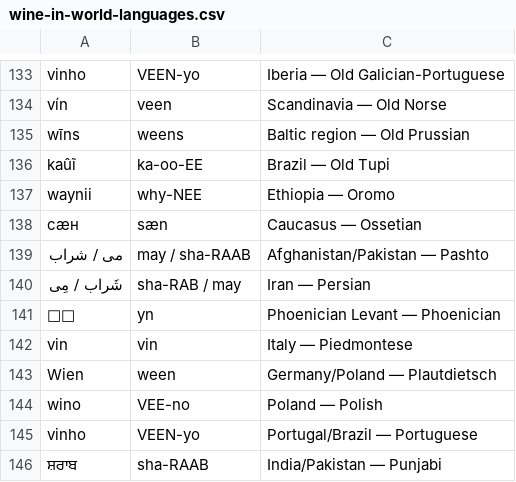
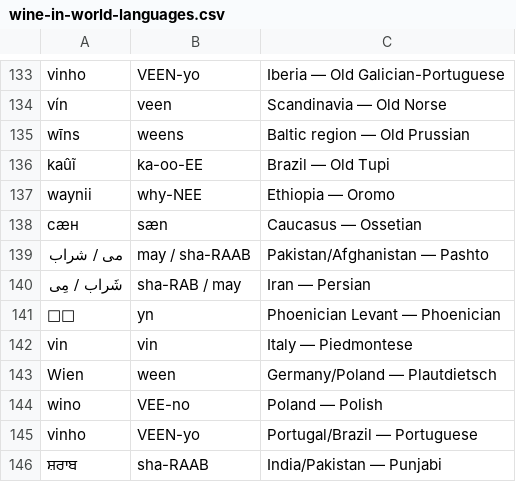
Before and after one commit to ExecuterAI/temecula, a CSV file: src/data/wine-in-world-languages.csv, drawn as a sheet; only a part is shown, gaps mark what is left out.

Commit message:
Languages: Pashto under Pakistan/Afghanistan, not first

```diff
--- a/src/data/wine-in-world-languages.csv
+++ b/src/data/wine-in-world-languages.csv
@@ -138,3 +138,3 @@ waynii,why-NEE,Ethiopia — Oromo
 сӕн,sæn,Caucasus — Ossetian
-می / شراب,may / sha-RAAB,Afghanistan/Pakistan — Pashto
+می / شراب,may / sha-RAAB,Pakistan/Afghanistan — Pashto
 شَراب / مِی,sha-RAB / may,Iran — Persian
```
Also changed, not shown: 1 other file.
